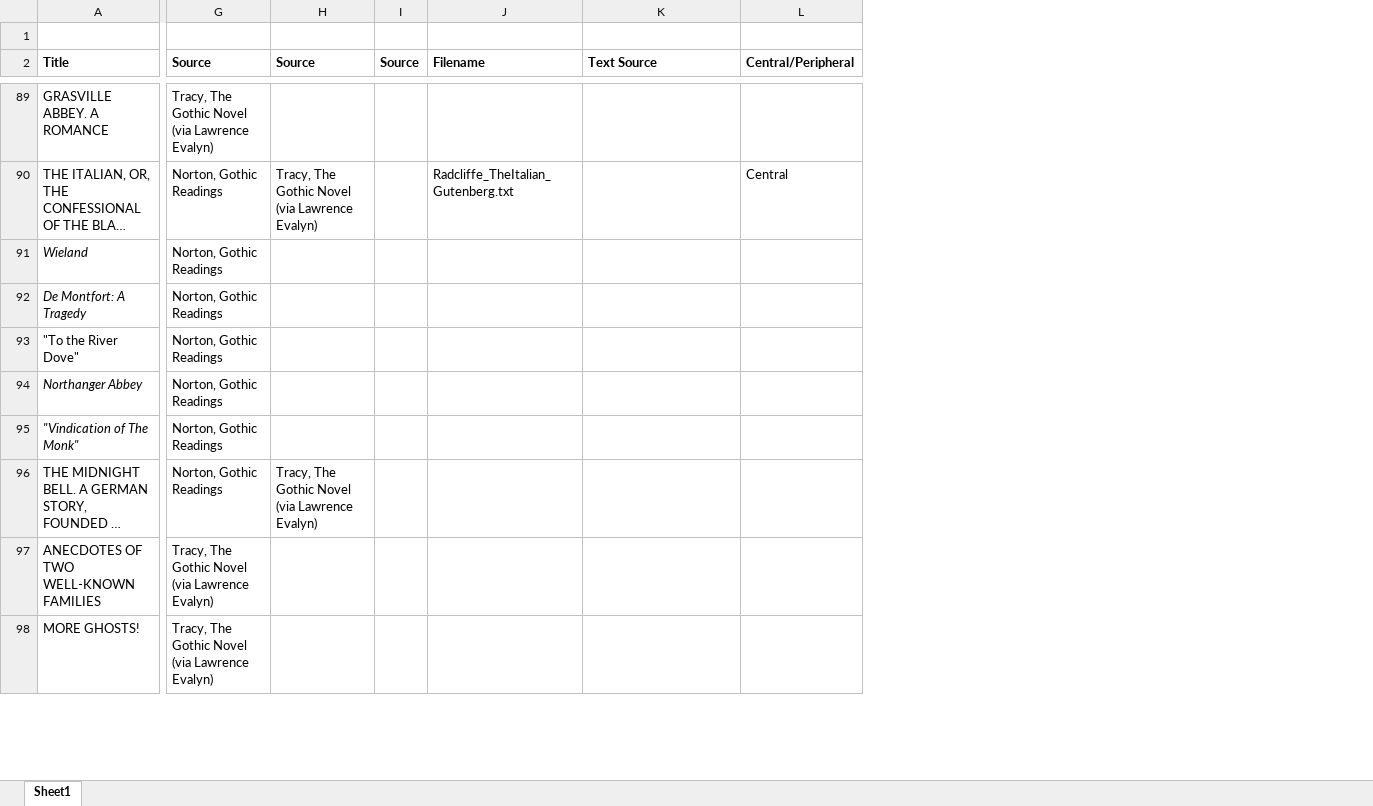
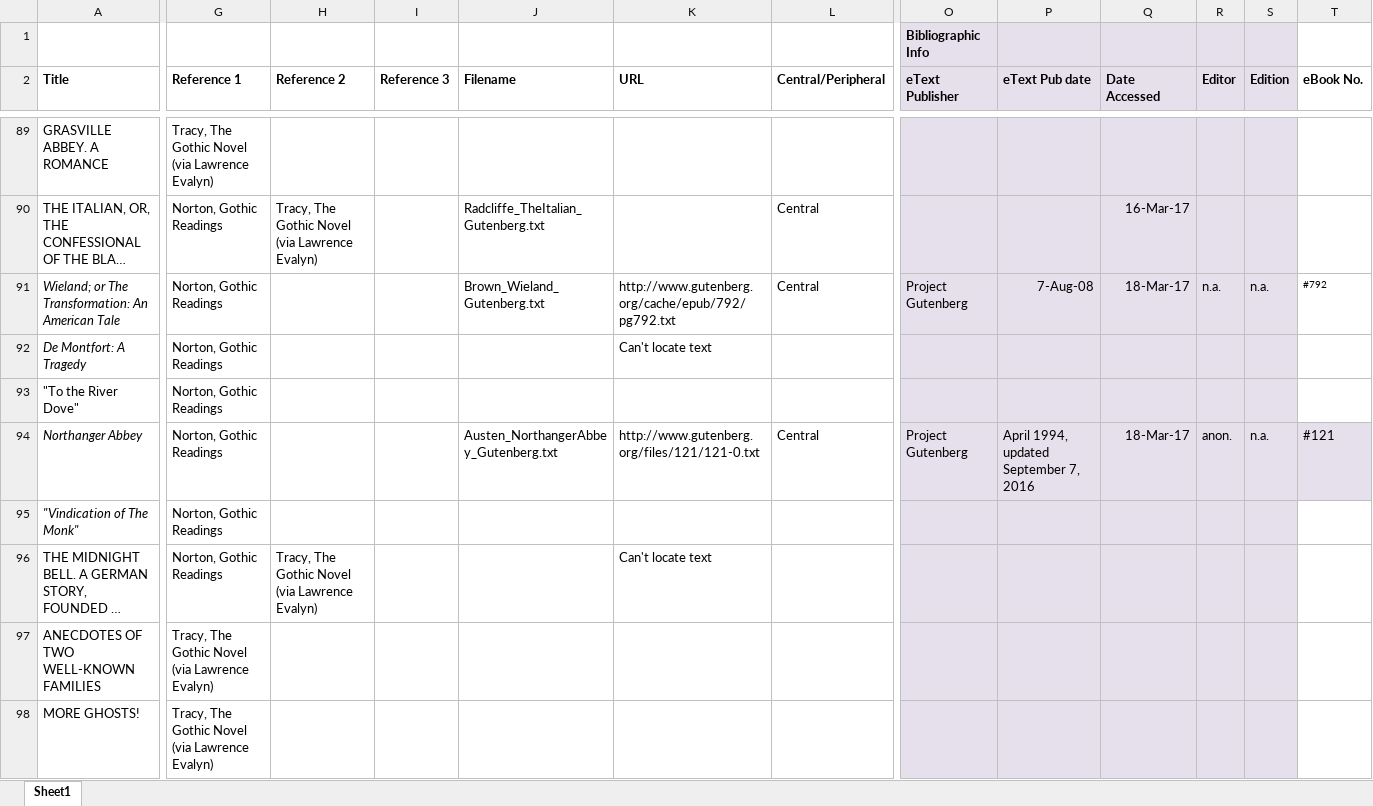
Before and after one commit to eleanorstrib/gothic, an Excel workbook: _gothicTextsDb.xlsx, sheet Sheet1, drawn as a sheet; only a part is shown, gaps mark what is left out; long unchanged cells end in …; values as stored, in another font and other column widths than the file's, no borders; removed rows and columns are numbered as before the commit, all else as after; rows hold the shown columns only; the diff covers the shown part only; the diff names each change by its address in the sheet, - before the commit and + after, or states it on an @@ line.

```diff
--- a/_gothicTextsDb.xlsx (sheet Sheet1)
+++ b/_gothicTextsDb.xlsx (sheet Sheet1)
-column I (Source), empty
+column I (Reference 3), empty
+column O (eText Publisher), row 1: Bibliographic Info; row 94: Project Gutenberg
+column P (eText Pub date), row 94: April 1994, updated September 7, 2016
+column Q (Date Accessed), row 90: 16-Mar-17; row 94: 18-Mar-17
+column R (Editor), row 94: anon.
+column S (Edition), row 94: n.a.
+column T (eBook No.), row 94: #121
-G2: Source
+G2: Reference 1
-H2: Source
+H2: Reference 2
-K2: Text Source
+K2: URL
-row 91: Wieland | Norton, Gothic Readings
+row 91: Wieland; or The Transformation: An American Tale | Norton, Gothic Readings |  |  | Brown_Wieland_Gutenberg.txt | http://www.gutenberg.org/cache/epub/792/pg792.txt | Central | Project Gutenberg | 7-Aug-08 | 18-Mar-17 | n.a. | n.a. | #792
-K92 (URL): (empty)
+K92 (URL): Can't locate text
-J94 (Filename): (empty)
+J94 (Filename): Austen_NorthangerAbbey_Gutenberg.txt
-K94 (URL): (empty)
+K94 (URL): http://www.gutenberg.org/files/121/121-0.txt
-L94 (Central/Peripheral): (empty)
+L94 (Central/Peripheral): Central
-K96 (URL): (empty)
+K96 (URL): Can't locate text
```
Also changed, not shown: 19 edited cells elsewhere in this sheet, 7 other files.
